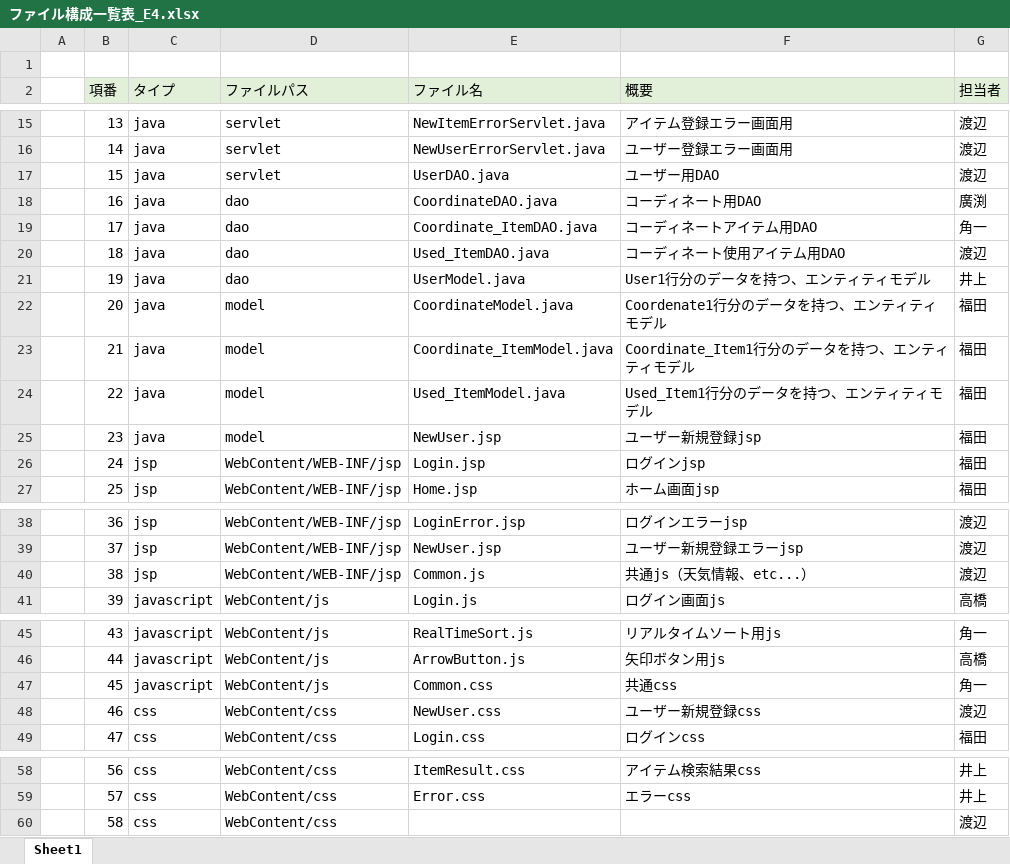
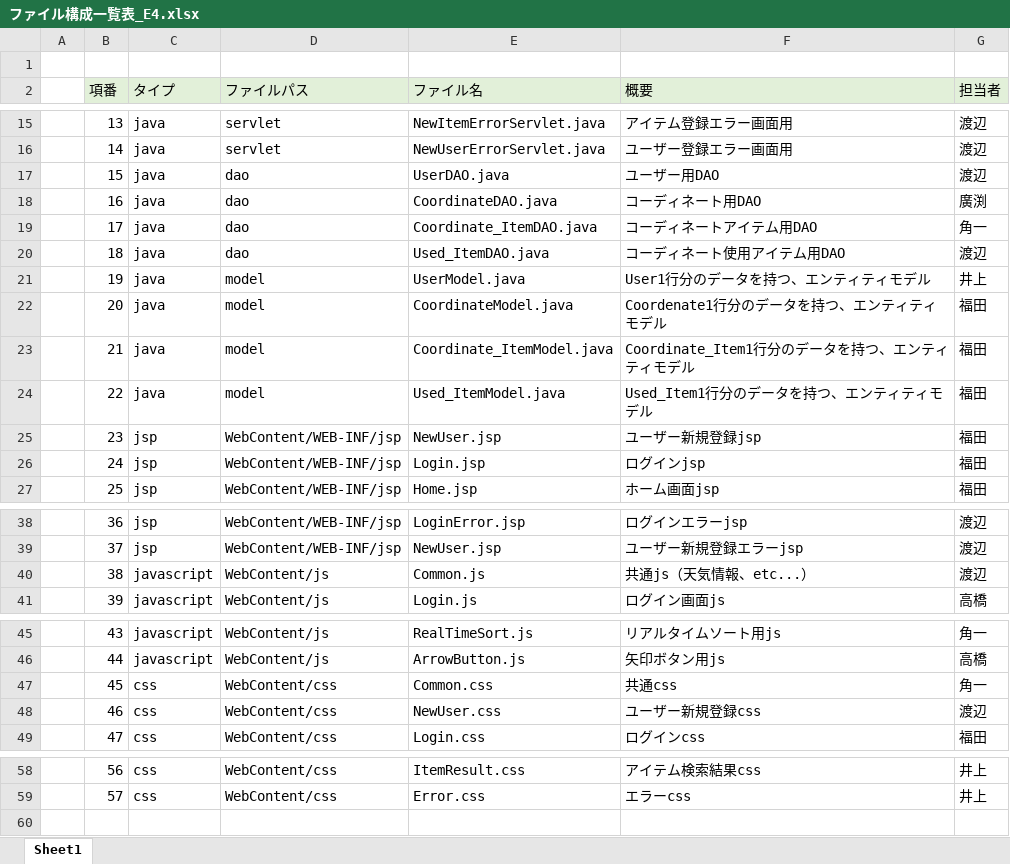
Before and after one commit to dojo2022/E-4, an Excel workbook: doc/ファイル構成一覧表_E4.xlsx, sheet Sheet1, drawn as a sheet; only a part is shown, gaps mark what is left out; values as stored, in another font and other column widths than the file's, no borders; the diff names each change by its address in the sheet, - before the commit and + after, or states it on an @@ line.

Commit message:
ファイル構成一覧表修正

```diff
--- a/doc/ファイル構成一覧表_E4.xlsx (sheet Sheet1)
+++ b/doc/ファイル構成一覧表_E4.xlsx (sheet Sheet1)
-D17 (ファイルパス): servlet
+D17 (ファイルパス): dao
-D21 (ファイルパス): dao
+D21 (ファイルパス): model
-C25 (タイプ): java
+C25 (タイプ): jsp
-D25 (ファイルパス): model
+D25 (ファイルパス): WebContent/WEB-INF/jsp
-C40 (タイプ): jsp
+C40 (タイプ): javascript
-D40 (ファイルパス): WebContent/WEB-INF/jsp
+D40 (ファイルパス): WebContent/js
-C47 (タイプ): javascript
+C47 (タイプ): css
-D47 (ファイルパス): WebContent/js
+D47 (ファイルパス): WebContent/css
-row 60:  | 58 | css | WebContent/css |  |  | 渡辺
```
